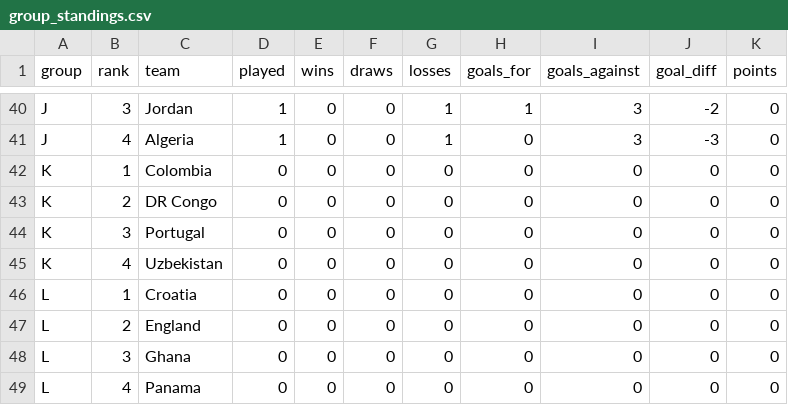
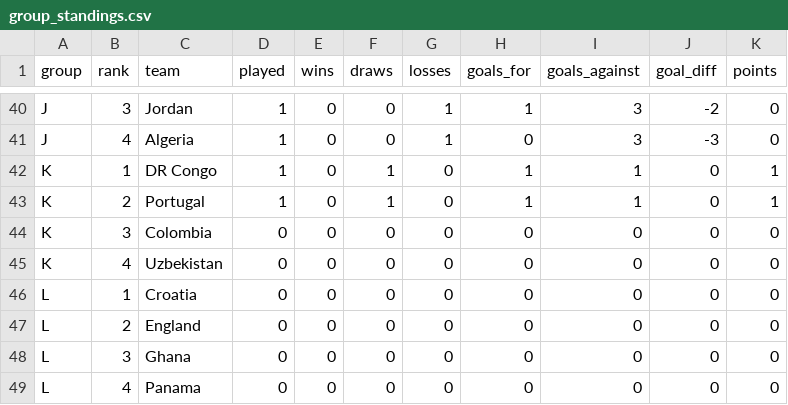
Before and after one commit to ieuyar/WC26, a CSV file: simulation_output/group_standings.csv, drawn as a sheet; only a part is shown, gaps mark what is left out.

```diff
--- a/simulation_output/group_standings.csv
+++ b/simulation_output/group_standings.csv
@@ -41,5 +41,5 @@ J,3,Jordan,1,0,0,1,1,3,-2,0
 J,4,Algeria,1,0,0,1,0,3,-3,0
-K,1,Colombia,0,0,0,0,0,0,0,0
-K,2,DR Congo,0,0,0,0,0,0,0,0
-K,3,Portugal,0,0,0,0,0,0,0,0
+K,1,DR Congo,1,0,1,0,1,1,0,1
+K,2,Portugal,1,0,1,0,1,1,0,1
+K,3,Colombia,0,0,0,0,0,0,0,0
 K,4,Uzbekistan,0,0,0,0,0,0,0,0
```
Also changed, not shown: live_results.csv, simulation_output/engine_scenarios.csv, 6 other files.
